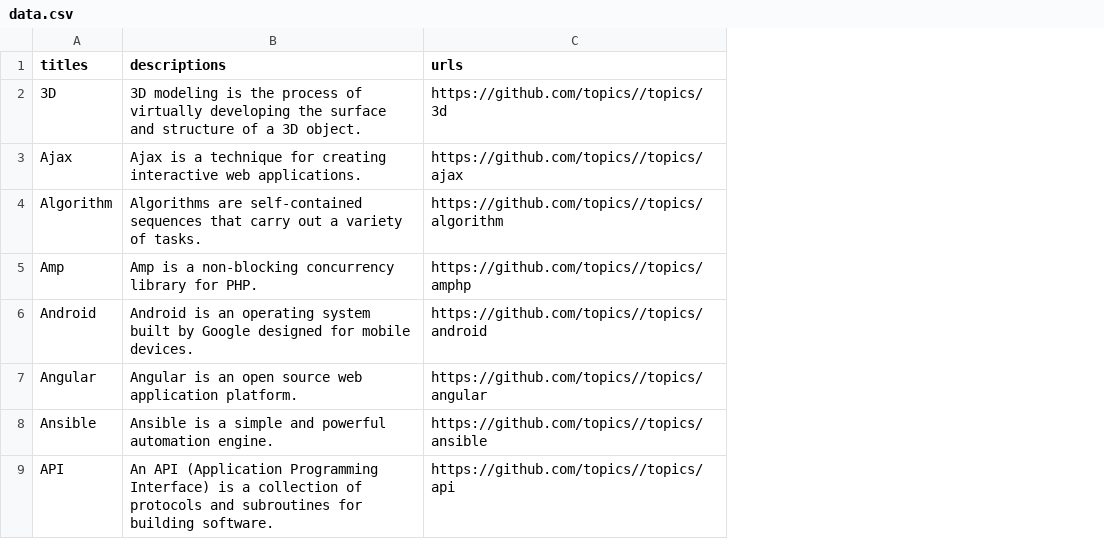
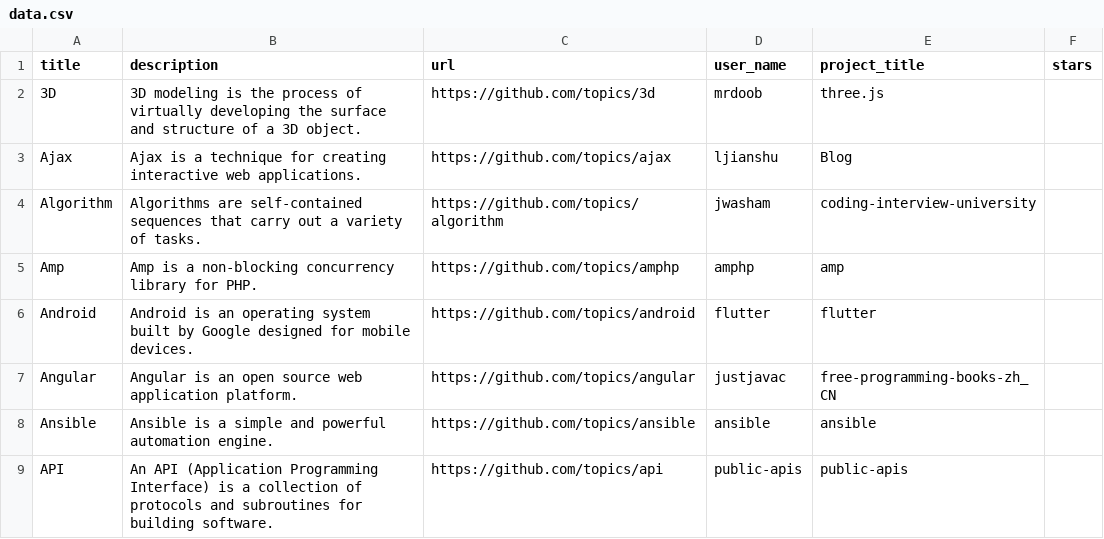
Before and after one commit to Ghurtchu/github-topics-web-scraper, a CSV file: data.csv, drawn as a sheet; only a part is shown; removed rows and columns are numbered as before the commit, all else as after; the diff names each change by its address in the sheet, - before the commit and + after, or states it on an @@ line.

Commit message:
add support for parsing individual topics page, add user name and most popular project name to the csv

```diff
--- a/data.csv
+++ b/data.csv
-column C (urls), rows 2-9: https://github.com/topics//topics/3d | https://github.com/topics//topics/ajax | https://github.com/topics//topics/algorithm | https://github.com/topics//topics/amphp | https://github.com/topics//topics/android | https://github.com/topics//topics/angular | https://github.com/topics//topics/ansible | https://github.com/topics//topics/api
+column C (url), rows 2-9: https://github.com/topics/3d | https://github.com/topics/ajax | https://github.com/topics/algorithm | https://github.com/topics/amphp | https://github.com/topics/android | https://github.com/topics/angular | https://github.com/topics/ansible | https://github.com/topics/api
+column D (user_name), rows 2-9: mrdoob | ljianshu | jwasham | amphp | flutter | justjavac | ansible | public-apis
+column E (project_title), rows 2-9: three.js | Blog | coding-interview-university | amp | flutter | free-programming-books-zh_CN | ansible | public-apis
+column F (stars), empty
-A1: titles
+A1: title
-B1: descriptions
+B1: description
```
Also changed, not shown: 1 other file.
